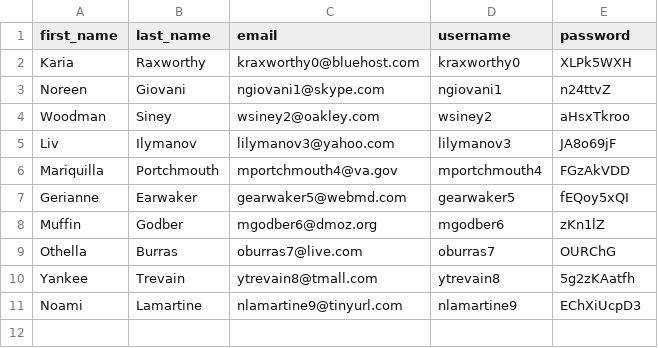
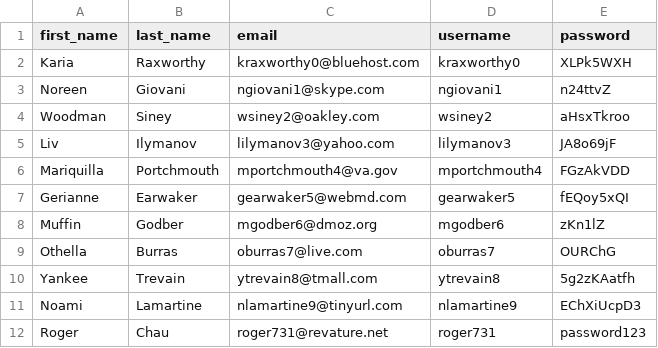
Before and after one commit to 220919-WVA-JavaReact/Roger-Chau, a CSV file: assignments/week 1/MOCK_DATA.csv, drawn as a sheet.

Commit message:
store_info.sh is added and MOCK_DATA.csv is updated with more entries

```diff
--- a/assignments/week 1/MOCK_DATA.csv
+++ b/assignments/week 1/MOCK_DATA.csv
@@ -11 +11,2 @@ Yankee,Trevain,ytrevain8@tmall.com,ytrevain8,5g2zKAatfh
 Noami,Lamartine,nlamartine9@tinyurl.com,nlamartine9,EChXiUcpD3
+Roger,Chau,roger731@revature.net,roger731,password123
```
Also changed, not shown: 1 other file.
